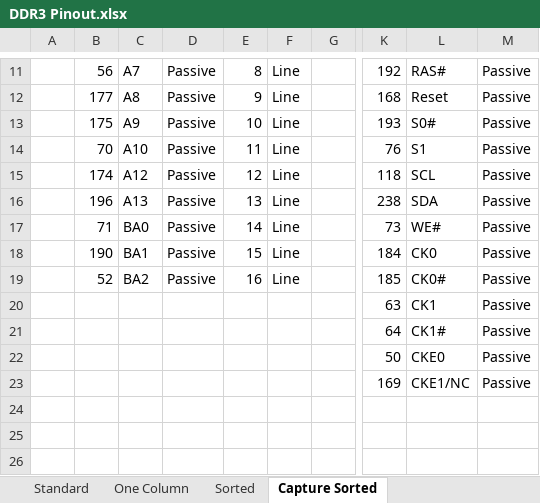
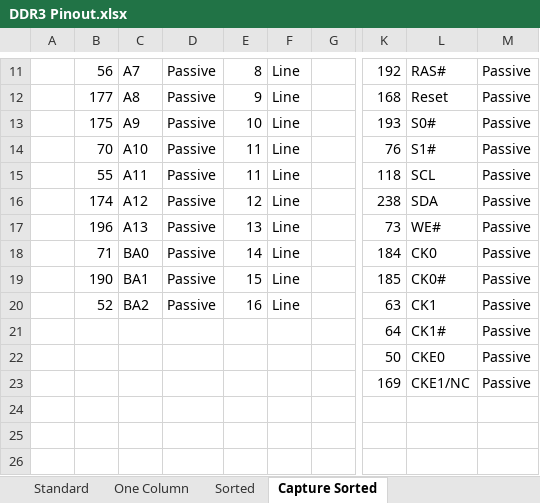
Before and after one commit to zaikoun/cisco-coop-mobo, an Excel workbook: Excel Sheet/DDR3 Pinout.xlsx, sheet Capture Sorted, drawn as a sheet; only a part is shown, gaps mark what is left out; values as stored, in another font and other column widths than the file's, no borders; the diff names each change by its address in the sheet, - before the commit and + after, or states it on an @@ line.

```diff
--- a/Excel Sheet/DDR3 Pinout.xlsx (sheet Capture Sorted)
+++ b/Excel Sheet/DDR3 Pinout.xlsx (sheet Capture Sorted)
-L14: S1
+L14: S1#
-B15: 174
+B15: 55
-C15: A12
+C15: A11
-E15: 12
+E15: 11
-B16: 196
+B16: 174
-C16: A13
+C16: A12
-E16: 13
+E16: 12
-B17: 71
+B17: 196
-C17: BA0
+C17: A13
-E17: 14
+E17: 13
-B18: 190
+B18: 71
-C18: BA1
+C18: BA0
-E18: 15
+E18: 14
-B19: 52
+B19: 190
-C19: BA2
+C19: BA1
-E19: 16
+E19: 15
-B20: (empty)
+B20: 52
-C20: (empty)
+C20: BA2
-D20: (empty)
+D20: Passive
-E20: (empty)
+E20: 16
-F20: (empty)
+F20: Line
```
Also changed, not shown: sheet Sorted, sheet One Column, sheet Standard.
